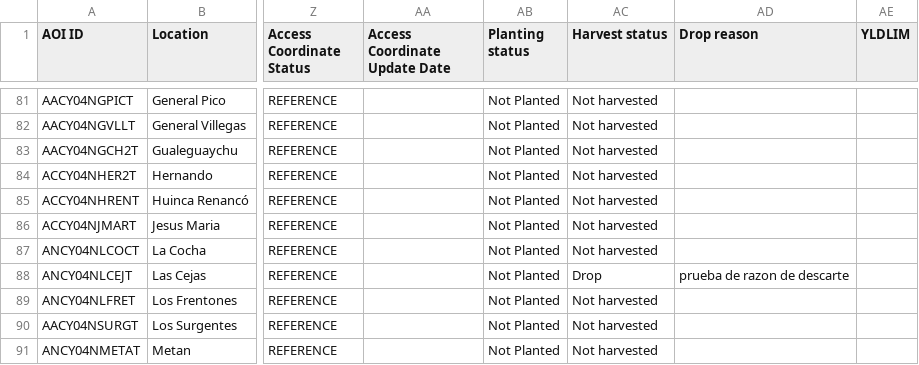
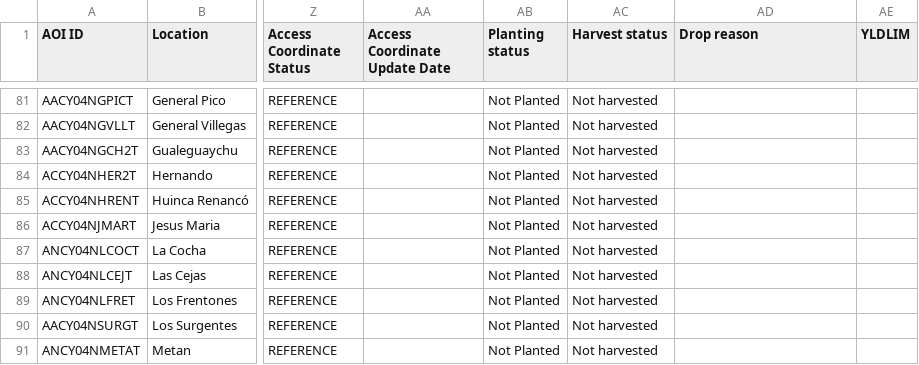
Before and after one commit to LAAR-TESTING-AR/field-trial-platform, a CSV file: Sitios_test.csv, drawn as a sheet; only a part is shown, gaps mark what is left out; the diff names each change by its address in the sheet, - before the commit and + after, or states it on an @@ line.

Commit message:
Actualizacion automatica de Sitios.csv desde SharePoint

```diff
--- a/Sitios_test.csv
+++ b/Sitios_test.csv
-AC88 (Harvest status): Drop
+AC88 (Harvest status): Not harvested
-AD88 (Drop reason): prueba de razon de descarte
+AD88 (Drop reason): (empty)
```
